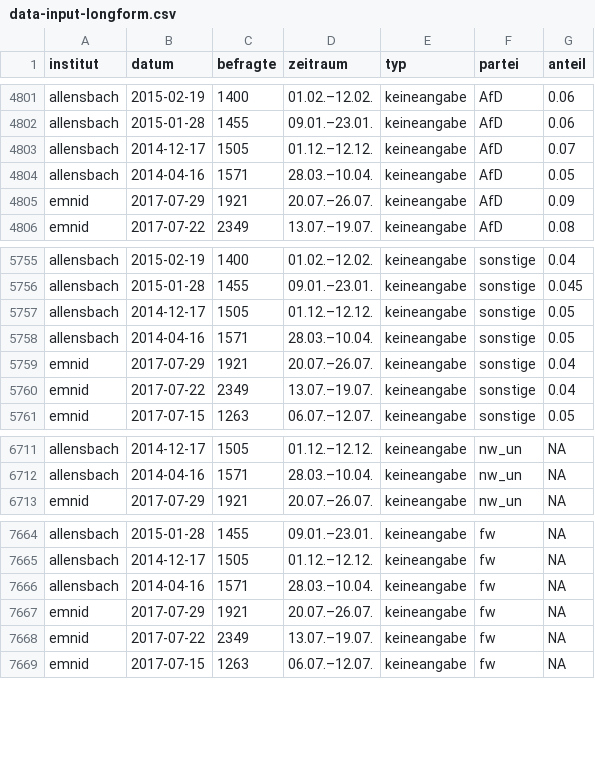
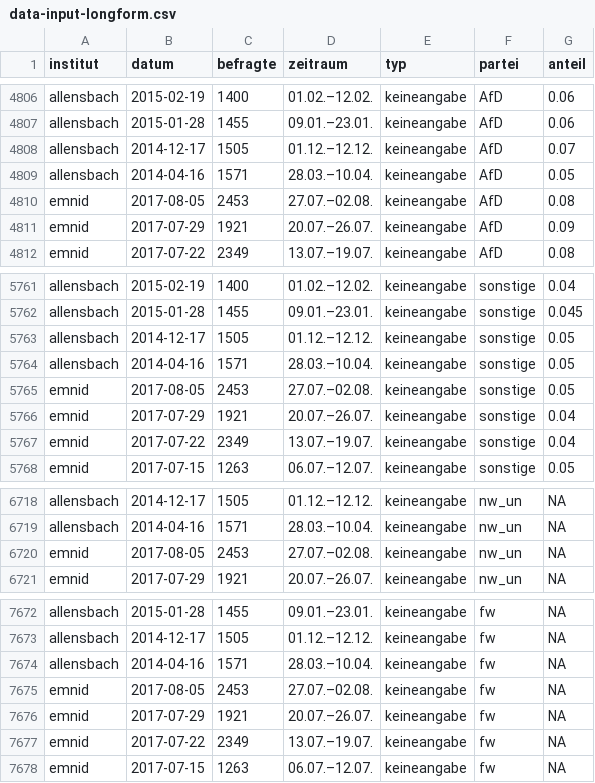
Before and after one commit to sueddeutsche/gen-better-polls, a CSV file: output/data-input-longform.csv, drawn as a sheet; only a part is shown, gaps mark what is left out; the diff covers the shown part only; the diff names each change by its address in the sheet, - before the commit and + after, or states it on an @@ line.

```diff
--- a/output/data-input-longform.csv
+++ b/output/data-input-longform.csv
+row 4810: emnid | 2017-08-05 | 2453 | 27.07.–02.08. | keineangabe | AfD | 0.08
+row 5765: emnid | 2017-08-05 | 2453 | 27.07.–02.08. | keineangabe | sonstige | 0.05
+row 6720: emnid | 2017-08-05 | 2453 | 27.07.–02.08. | keineangabe | nw_un | NA
+row 7675: emnid | 2017-08-05 | 2453 | 27.07.–02.08. | keineangabe | fw | NA
```
Also changed, not shown: 5 added rows elsewhere in this file, output/data-rolling-average-and-error.csv.
